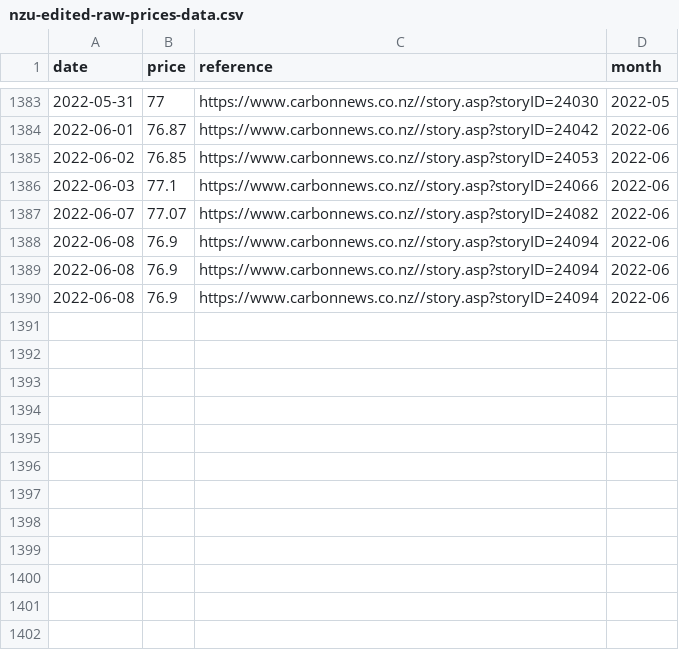
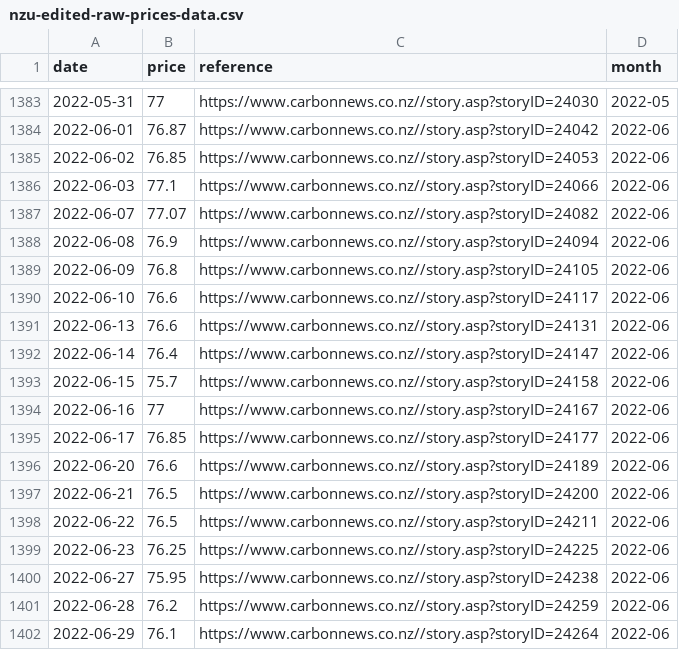
Before and after one commit to theecanmole/nzu, a CSV file: nzu-edited-raw-prices-data.csv, drawn as a sheet; only a part is shown, gaps mark what is left out.

```diff
--- a/nzu-edited-raw-prices-data.csv
+++ b/nzu-edited-raw-prices-data.csv
@@ -1388,3 +1388,15 @@
 2022-06-08,76.9,"https://www.carbonnews.co.nz//story.asp?storyID=24094","2022-06"
-2022-06-08,76.9,"https://www.carbonnews.co.nz//story.asp?storyID=24094","2022-06"
-2022-06-08,76.9,"https://www.carbonnews.co.nz//story.asp?storyID=24094","2022-06"
+2022-06-09,76.8,"https://www.carbonnews.co.nz//story.asp?storyID=24105","2022-06"
+2022-06-10,76.6,"https://www.carbonnews.co.nz//story.asp?storyID=24117","2022-06"
+2022-06-13,76.6,"https://www.carbonnews.co.nz//story.asp?storyID=24131","2022-06"
+2022-06-14,76.4,"https://www.carbonnews.co.nz//story.asp?storyID=24147","2022-06"
+2022-06-15,75.7,"https://www.carbonnews.co.nz//story.asp?storyID=24158","2022-06"
+2022-06-16,77,"https://www.carbonnews.co.nz//story.asp?storyID=24167","2022-06"
+2022-06-17,76.85,"https://www.carbonnews.co.nz//story.asp?storyID=24177","2022-06"
+2022-06-20,76.6,"https://www.carbonnews.co.nz//story.asp?storyID=24189","2022-06"
+2022-06-21,76.5,"https://www.carbonnews.co.nz//story.asp?storyID=24200","2022-06"
+2022-06-22,76.5,"https://www.carbonnews.co.nz//story.asp?storyID=24211","2022-06"
+2022-06-23,76.25,"https://www.carbonnews.co.nz//story.asp?storyID=24225","2022-06"
+2022-06-27,75.95,"https://www.carbonnews.co.nz//story.asp?storyID=24238","2022-06"
+2022-06-28,76.2,"https://www.carbonnews.co.nz//story.asp?storyID=24259","2022-06"
+2022-06-29,76.1,"https://www.carbonnews.co.nz//story.asp?storyID=24264","2022-06"
```
Also changed, not shown: nzu-month-price.csv, nzu-weekly-prices-data.csv, 2 other files.
